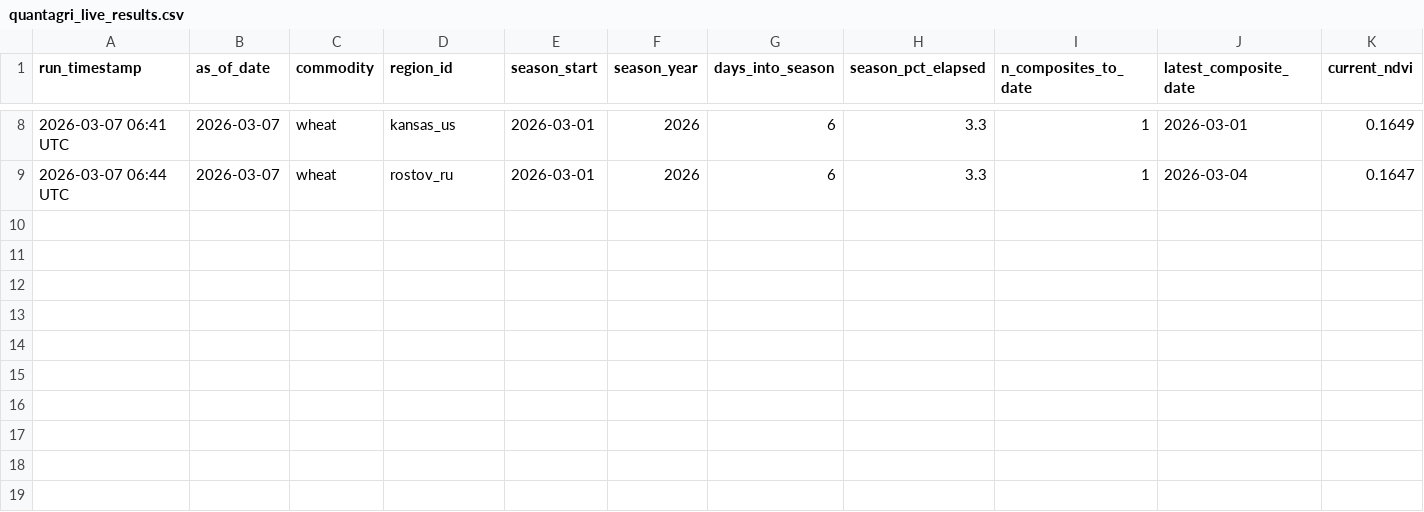
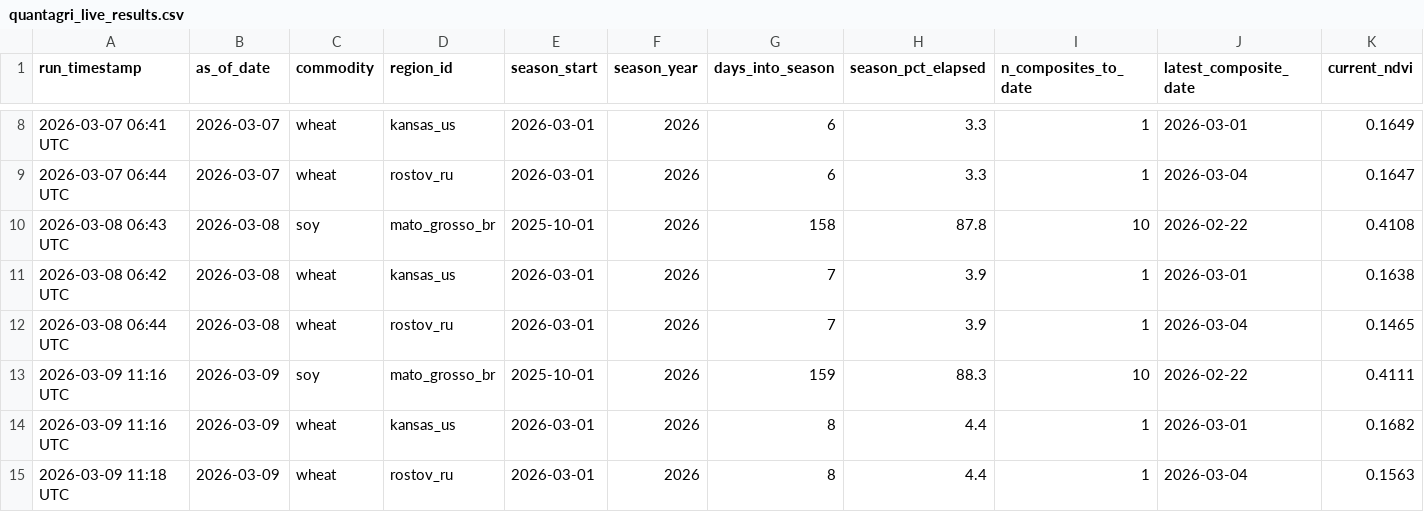
Before and after one commit to rmkenv/quantag, a CSV file: quantagri_live/quantagri_live_results.csv, drawn as a sheet; only a part is shown, gaps mark what is left out; rows hold the shown columns only; the diff names each change by its address in the sheet, - before the commit and + after, or states it on an @@ line.

```diff
--- a/quantagri_live/quantagri_live_results.csv
+++ b/quantagri_live/quantagri_live_results.csv
+row 10: 2026-03-08 06:43 UTC | 2026-03-08 | soy | mato_grosso_br | 2025-10-01 | 2026 | 158 | 87.8 | 10 | 2026-02-22 | 0.4108
+row 11: 2026-03-08 06:42 UTC | 2026-03-08 | wheat | kansas_us | 2026-03-01 | 2026 | 7 | 3.9 | 1 | 2026-03-01 | 0.1638
+row 12: 2026-03-08 06:44 UTC | 2026-03-08 | wheat | rostov_ru | 2026-03-01 | 2026 | 7 | 3.9 | 1 | 2026-03-04 | 0.1465
+row 13: 2026-03-09 11:16 UTC | 2026-03-09 | soy | mato_grosso_br | 2025-10-01 | 2026 | 159 | 88.3 | 10 | 2026-02-22 | 0.4111
+row 14: 2026-03-09 11:16 UTC | 2026-03-09 | wheat | kansas_us | 2026-03-01 | 2026 | 8 | 4.4 | 1 | 2026-03-01 | 0.1682
+row 15: 2026-03-09 11:18 UTC | 2026-03-09 | wheat | rostov_ru | 2026-03-01 | 2026 | 8 | 4.4 | 1 | 2026-03-04 | 0.1563
```
Also changed, not shown: quantagri_live/quantagri_live_alerts.csv.
